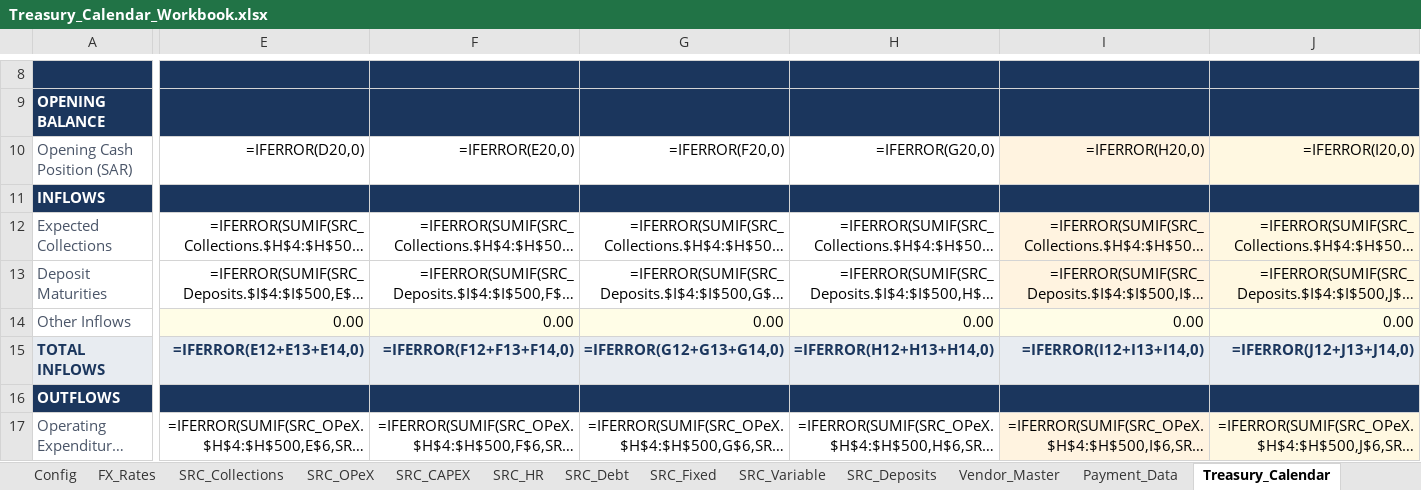
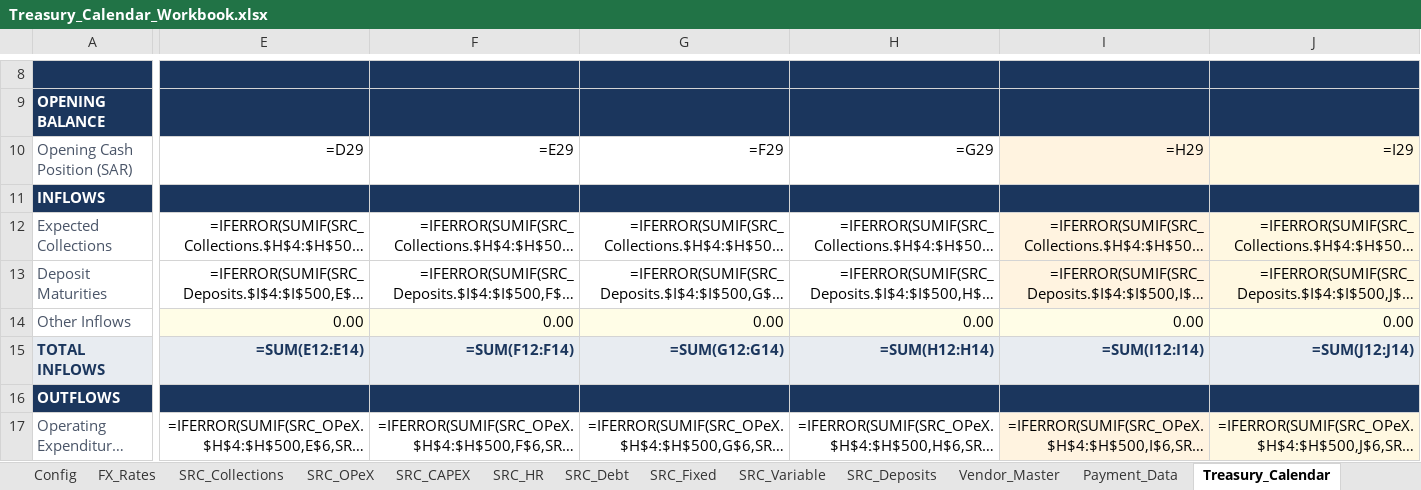
Before and after one commit to Wedkamikazi/Wedxdev, an Excel workbook: Treasury_Calendar_Workbook.xlsx, sheet Treasury_Calendar, drawn as a sheet; only a part is shown, gaps mark what is left out; long unchanged cells end in …; values as stored, in another font and other column widths than the file's, no borders; formulas without a stored value are shown as written; the diff covers the shown part only; the diff names each change by its address in the sheet, - before the commit and + after, or states it on an @@ line.

```diff
--- a/Treasury_Calendar_Workbook.xlsx (sheet Treasury_Calendar)
+++ b/Treasury_Calendar_Workbook.xlsx (sheet Treasury_Calendar)
-E10: =IFERROR(D20,0)
+E10: =D29
-F10: =IFERROR(E20,0)
+F10: =E29
-G10: =IFERROR(F20,0)
+G10: =F29
-H10: =IFERROR(G20,0)
+H10: =G29
-I10: =IFERROR(H20,0)
+I10: =H29
-J10: =IFERROR(I20,0)
+J10: =I29
-E15: =IFERROR(E12+E13+E14,0)
+E15: =SUM(E12:E14)
-F15: =IFERROR(F12+F13+F14,0)
+F15: =SUM(F12:F14)
-G15: =IFERROR(G12+G13+G14,0)
+G15: =SUM(G12:G14)
-H15: =IFERROR(H12+H13+H14,0)
+H15: =SUM(H12:H14)
-I15: =IFERROR(I12+I13+I14,0)
+I15: =SUM(I12:I14)
-J15: =IFERROR(J12+J13+J14,0)
+J15: =SUM(J12:J14)
```
Also changed, not shown: 467 edited cells elsewhere in this sheet, sheet Payment_Calendar, sheet Payment_Data, 3 other files.
